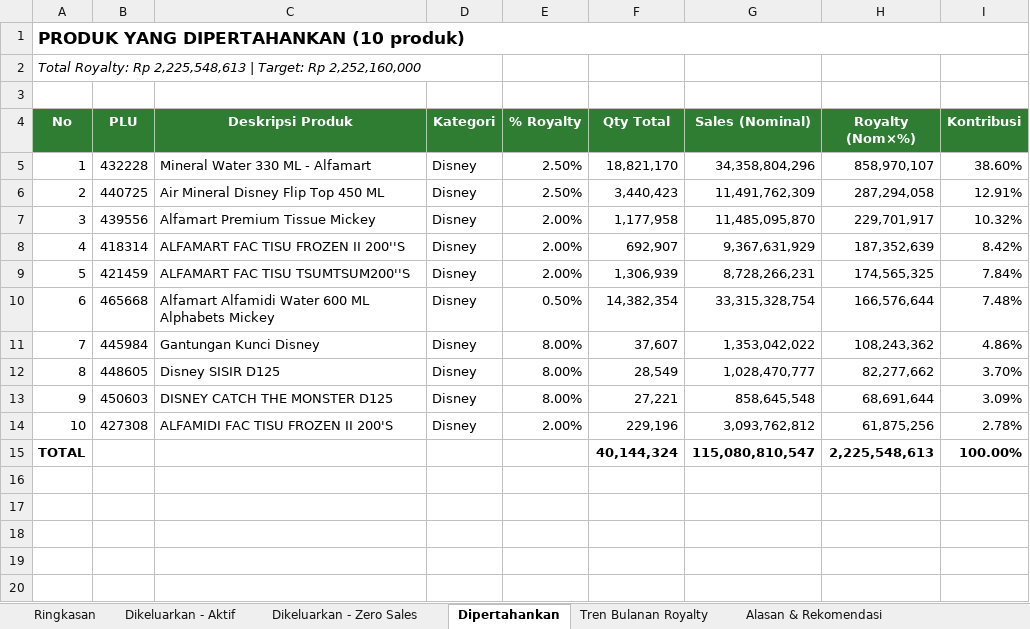
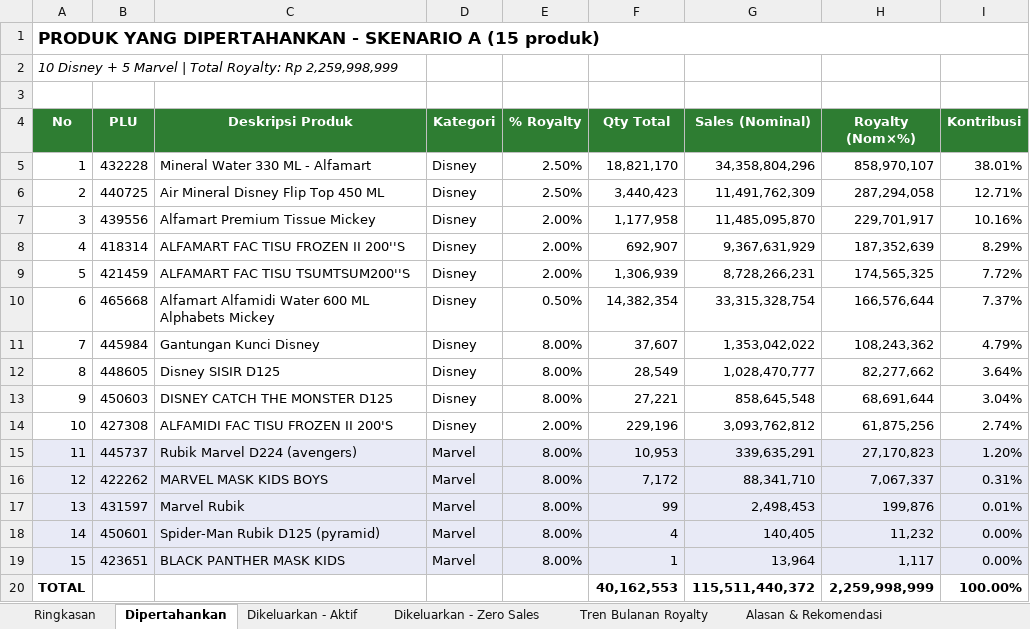
Before and after one commit to marcusdedy/data-disney, an Excel workbook: Analisis Rekomendasi Produk Marvel - Target Royalty 2025.xlsx, sheet Dipertahankan, drawn as a sheet; values as stored, in another font and other column widths than the file's, no borders; removed rows and columns are numbered as before the commit, all else as after; the diff names each change by its address in the sheet, - before the commit and + after, or states it on an @@ line.

Commit message:
Update: Skenario A (10 Disney + 5 Marvel) target Rp 2.252-2.260 Miliar

```diff
--- a/Analisis Rekomendasi Produk Marvel - Target Royalty 2025.xlsx (sheet Dipertahankan)
+++ b/Analisis Rekomendasi Produk Marvel - Target Royalty 2025.xlsx (sheet Dipertahankan)
@@ sheet tab order changed: Ringkasan | Dipertahankan | Dikeluarkan - Aktif | Dikeluarkan - Zero Sales | Tren Bulanan Royalty | Alasan & Rekomendasi @@
@@ column A (No) renumbered between rows 1 and 2 @@
-I5 (Kontribusi): 38.60%
+I5 (Kontribusi): 38.01%
-I6 (Kontribusi): 12.91%
+I6 (Kontribusi): 12.71%
-I7 (Kontribusi): 10.32%
+I7 (Kontribusi): 10.16%
-I8 (Kontribusi): 8.42%
+I8 (Kontribusi): 8.29%
-I9 (Kontribusi): 7.84%
+I9 (Kontribusi): 7.72%
-I10 (Kontribusi): 7.48%
+I10 (Kontribusi): 7.37%
-I11 (Kontribusi): 4.86%
+I11 (Kontribusi): 4.79%
-I12 (Kontribusi): 3.70%
+I12 (Kontribusi): 3.64%
-I13 (Kontribusi): 3.09%
+I13 (Kontribusi): 3.04%
-I14 (Kontribusi): 2.78%
+I14 (Kontribusi): 2.74%
-row 15: TOTAL |  |  |  |  | 40,144,324 | 115,080,810,547 | 2,225,548,613 | 100.00%
+row 15: 11 | 445737 | Rubik Marvel D224 (avengers) | Marvel | 8.00% | 10,953 | 339,635,291 | 27,170,823 | 1.20%
+row 16: 12 | 422262 | MARVEL MASK KIDS BOYS | Marvel | 8.00% | 7,172 | 88,341,710 | 7,067,337 | 0.31%
+row 17: 13 | 431597 | Marvel Rubik | Marvel | 8.00% | 99 | 2,498,453 | 199,876 | 0.01%
+row 18: 14 | 450601 | Spider-Man Rubik D125 (pyramid) | Marvel | 8.00% | 4 | 140,405 | 11,232 | 0.00%
+row 19: 15 | 423651 | BLACK PANTHER MASK KIDS | Marvel | 8.00% | 1 | 13,964 | 1,117 | 0.00%
+row 20: TOTAL |  |  |  |  | 40,162,553 | 115,511,440,372 | 2,259,998,999 | 100.00%
```
Also changed, not shown: sheet Tren Bulanan Royalty, sheet Ringkasan, sheet Dikeluarkan - Zero Sales, sheet Dikeluarkan - Aktif, sheet Alasan & Rekomendasi.
